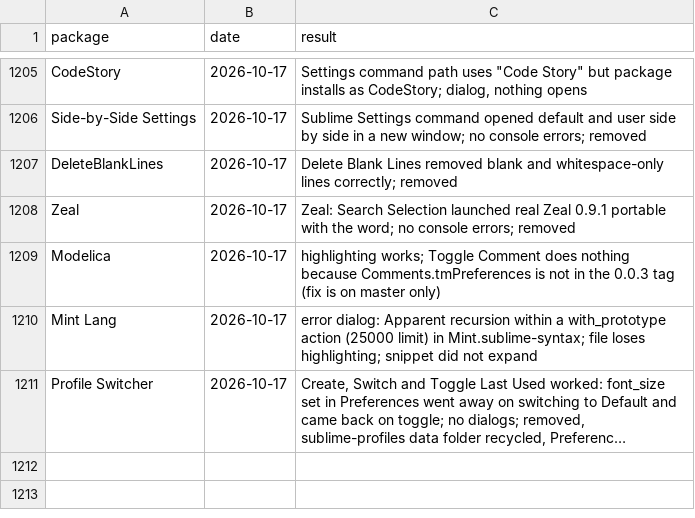
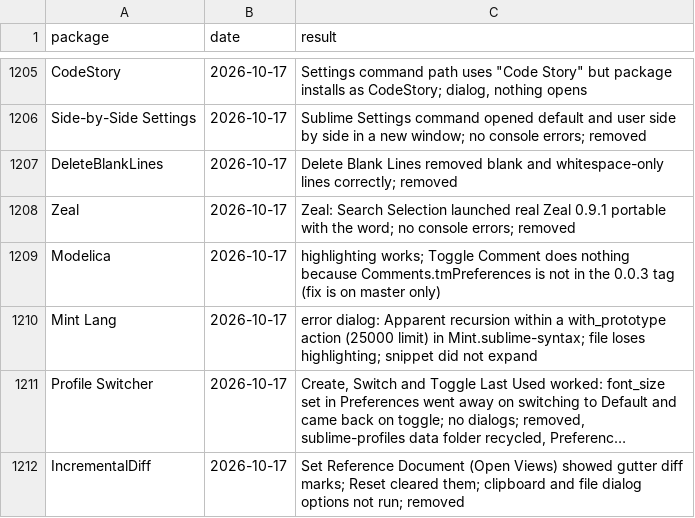
Before and after one commit to dpc00/sublime-package-audit, a TSV file: RESULTS.tsv, drawn as a sheet; only a part is shown, gaps mark what is left out; long unchanged cells end in …; the diff names each change by its address in the sheet, - before the commit and + after, or states it on an @@ line.

```diff
--- a/RESULTS.tsv
+++ b/RESULTS.tsv
+row 1212: IncrementalDiff | 2026-10-17 | Set Reference Document (Open Views) showed gutter diff marks; Reset cleared them; clipboard and file dialog options not run; removed
```
